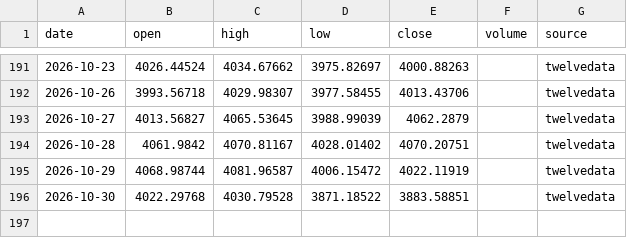
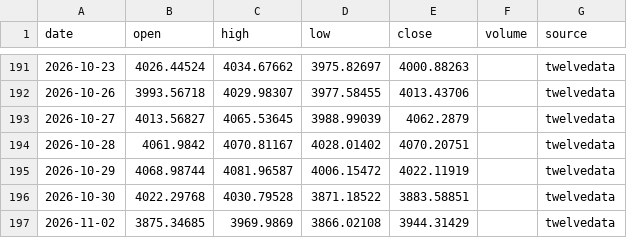
Before and after one commit to ayachmerouane/gold-agents-blockchain, a CSV file: data/raw/XAU_1d_update.csv, drawn as a sheet; only a part is shown, gaps mark what is left out; the diff names each change by its address in the sheet, - before the commit and + after, or states it on an @@ line.

```diff
--- a/data/raw/XAU_1d_update.csv
+++ b/data/raw/XAU_1d_update.csv
+row 197: 2026-11-02 | 3875.34685 | 3969.9869 | 3866.02108 | 3944.31429 |  | twelvedata
```
Also changed, not shown: 2 other files.
